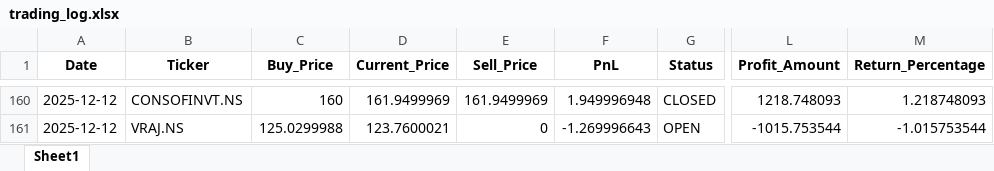
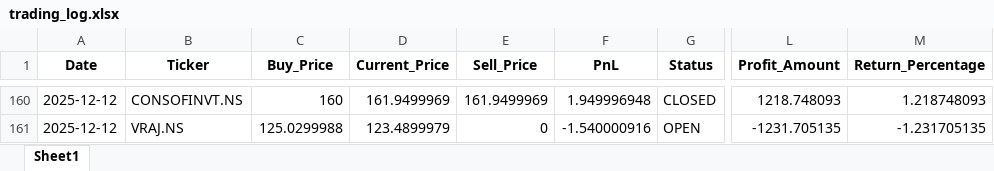
Before and after one commit to Hanuman16/PythonApplicationForDailyRun, an Excel workbook: trading_log.xlsx, sheet Sheet1, drawn as a sheet; only a part is shown, gaps mark what is left out; values as stored, in another font and other column widths than the file's, no borders; the diff covers the shown part only; the diff names each change by its address in the sheet, - before the commit and + after, or states it on an @@ line.

```diff
--- a/trading_log.xlsx (sheet Sheet1)
+++ b/trading_log.xlsx (sheet Sheet1)
-D161 (Current_Price): 123.7600021
+D161 (Current_Price): 123.4899979
-F161 (PnL): -1.269996643
+F161 (PnL): -1.540000916
-L161 (Profit_Amount): -1015.753544
+L161 (Profit_Amount): -1231.705135
-M161 (Return_Percentage): -1.015753544
+M161 (Return_Percentage): -1.231705135
```
Also changed, not shown: 31 edited cells elsewhere in this sheet.
